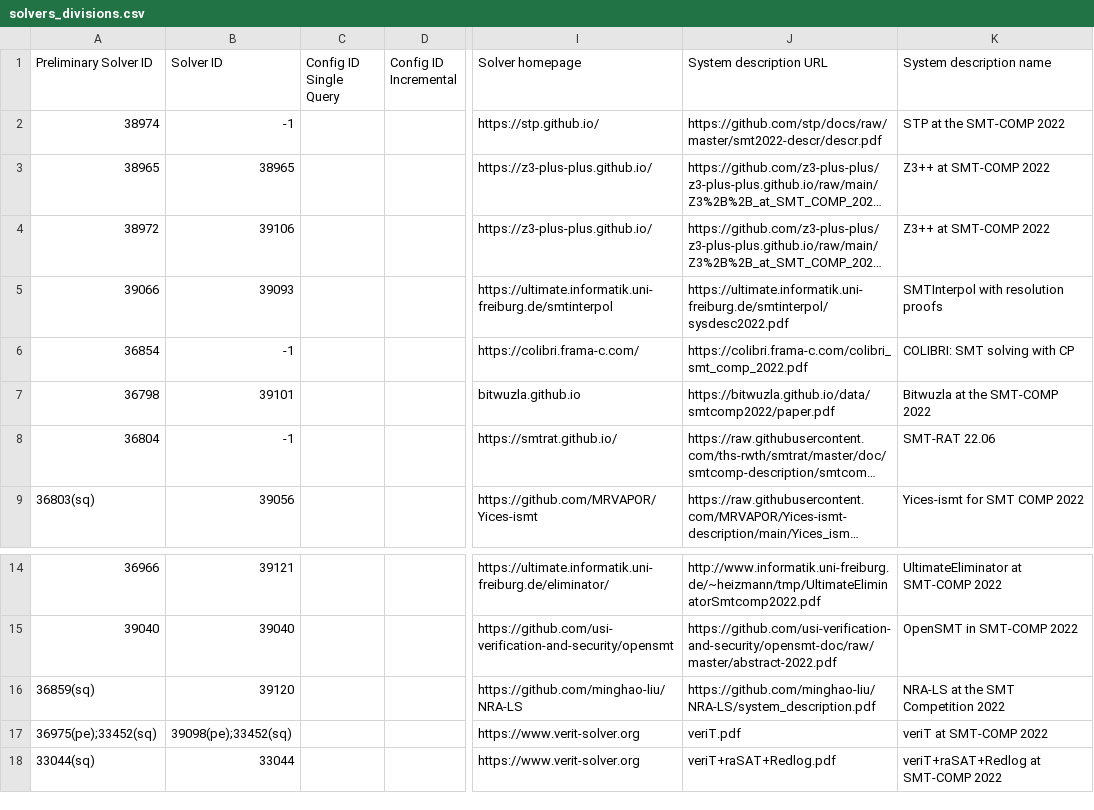
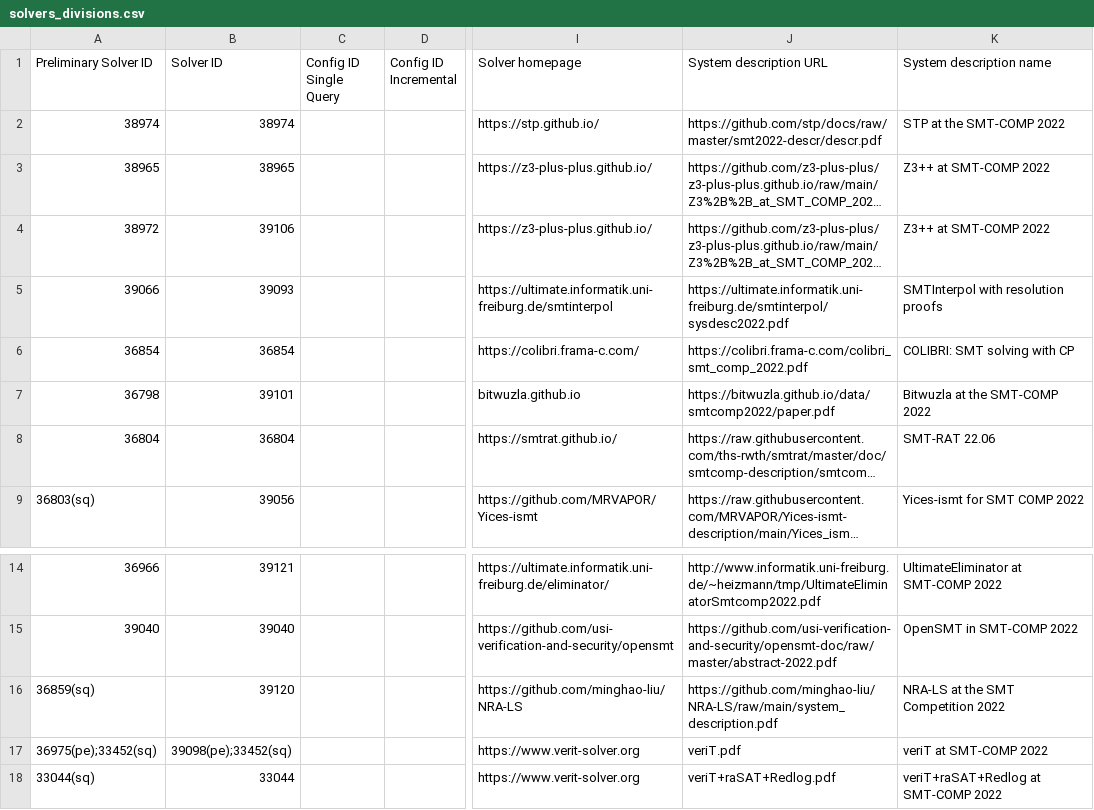
Before and after one commit to SMT-COMP/smt-comp, a CSV file: 2022/registration/solvers_divisions.csv, drawn as a sheet; only a part is shown, gaps mark what is left out; long unchanged cells end in …; the diff names each change by its address in the sheet, - before the commit and + after, or states it on an @@ line.

Commit message:
Copied prelim to final id, sysdescr url

```diff
--- a/2022/registration/solvers_divisions.csv
+++ b/2022/registration/solvers_divisions.csv
-B2 (Solver ID): -1
+B2 (Solver ID): 38974
-B6 (Solver ID): -1
+B6 (Solver ID): 36854
-B8 (Solver ID): -1
+B8 (Solver ID): 36804
-J16 (System description URL): https://github.com/minghao-liu/NRA-LS/system_description.pdf
+J16 (System description URL): https://github.com/minghao-liu/NRA-LS/raw/main/system_description.pdf
```
